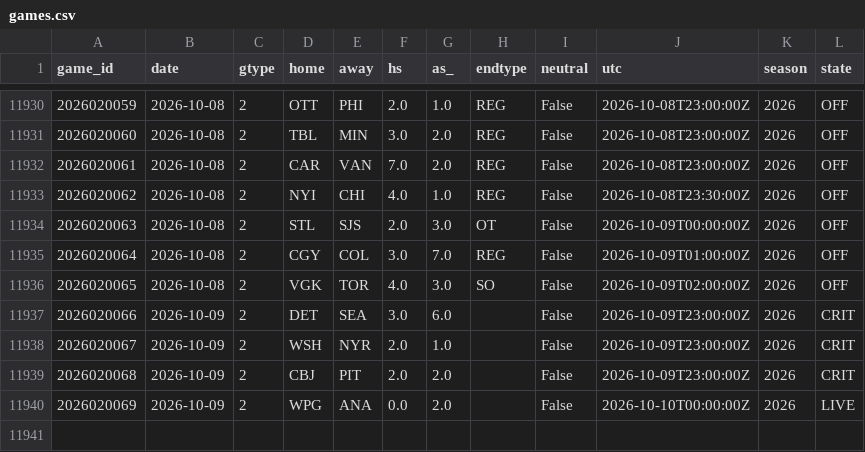
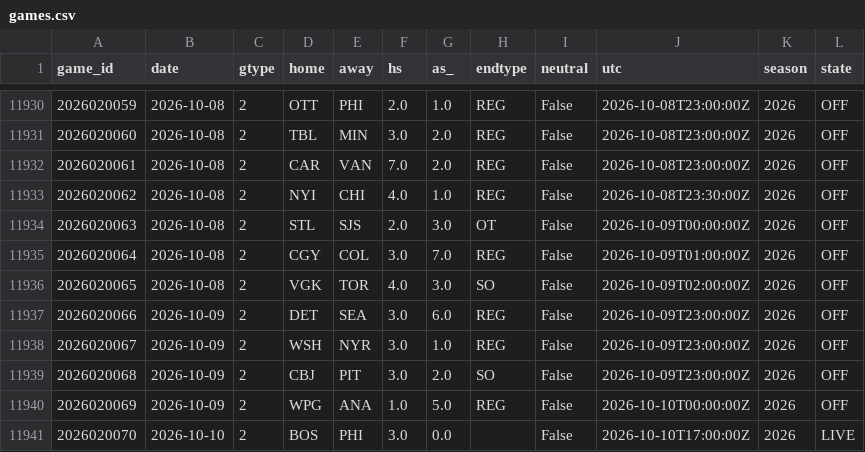
Before and after one commit to azcal/mbm-nhl, a CSV file: data/games.csv, drawn as a sheet; only a part is shown, gaps mark what is left out.

```diff
--- a/data/games.csv
+++ b/data/games.csv
@@ -11936,5 +11936,6 @@ game_id,date,gtype,home,away,hs,as_,endtype,neutral,utc,season,state
 2026020065,2026-10-08,2,VGK,TOR,4.0,3.0,SO,False,2026-10-09T02:00:00Z,2026,OFF
-2026020066,2026-10-09,2,DET,SEA,3.0,6.0,,False,2026-10-09T23:00:00Z,2026,CRIT
-2026020067,2026-10-09,2,WSH,NYR,2.0,1.0,,False,2026-10-09T23:00:00Z,2026,CRIT
-2026020068,2026-10-09,2,CBJ,PIT,2.0,2.0,,False,2026-10-09T23:00:00Z,2026,CRIT
-2026020069,2026-10-09,2,WPG,ANA,0.0,2.0,,False,2026-10-10T00:00:00Z,2026,LIVE
+2026020066,2026-10-09,2,DET,SEA,3.0,6.0,REG,False,2026-10-09T23:00:00Z,2026,OFF
+2026020067,2026-10-09,2,WSH,NYR,3.0,1.0,REG,False,2026-10-09T23:00:00Z,2026,OFF
+2026020068,2026-10-09,2,CBJ,PIT,3.0,2.0,SO,False,2026-10-09T23:00:00Z,2026,OFF
+2026020069,2026-10-09,2,WPG,ANA,1.0,5.0,REG,False,2026-10-10T00:00:00Z,2026,OFF
+2026020070,2026-10-10,2,BOS,PHI,3.0,0.0,,False,2026-10-10T17:00:00Z,2026,LIVE
```
Also changed, not shown: logs/graded.csv, logs/predictions.csv, 3 other files.
